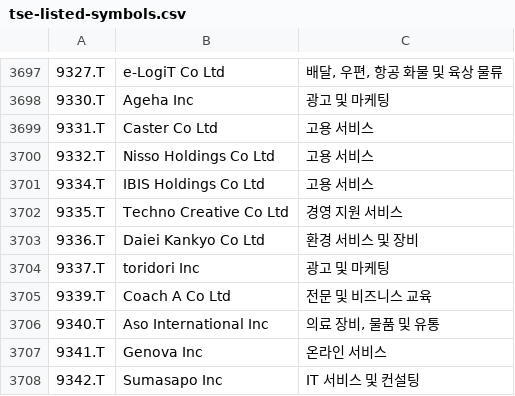
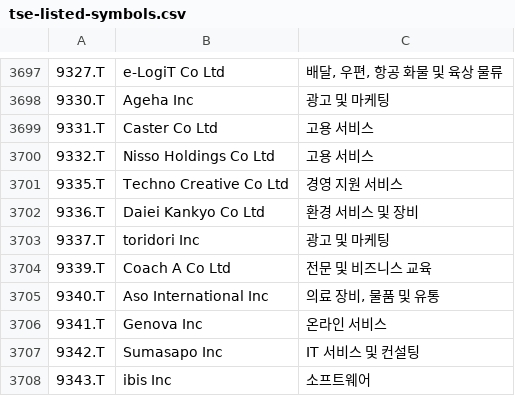
Before and after one commit to benjaminpo/finance-dataset, a CSV file: config/listings/tse-listed-symbols.csv, drawn as a sheet; only a part is shown, gaps mark what is left out; the shorter side is filled out with more unchanged rows; the diff names each change by its address in the sheet, - before the commit and + after, or states it on an @@ line.

```diff
--- a/config/listings/tse-listed-symbols.csv
+++ b/config/listings/tse-listed-symbols.csv
-row 3701: 9334.T | IBIS Holdings Co Ltd | 고용 서비스
```
